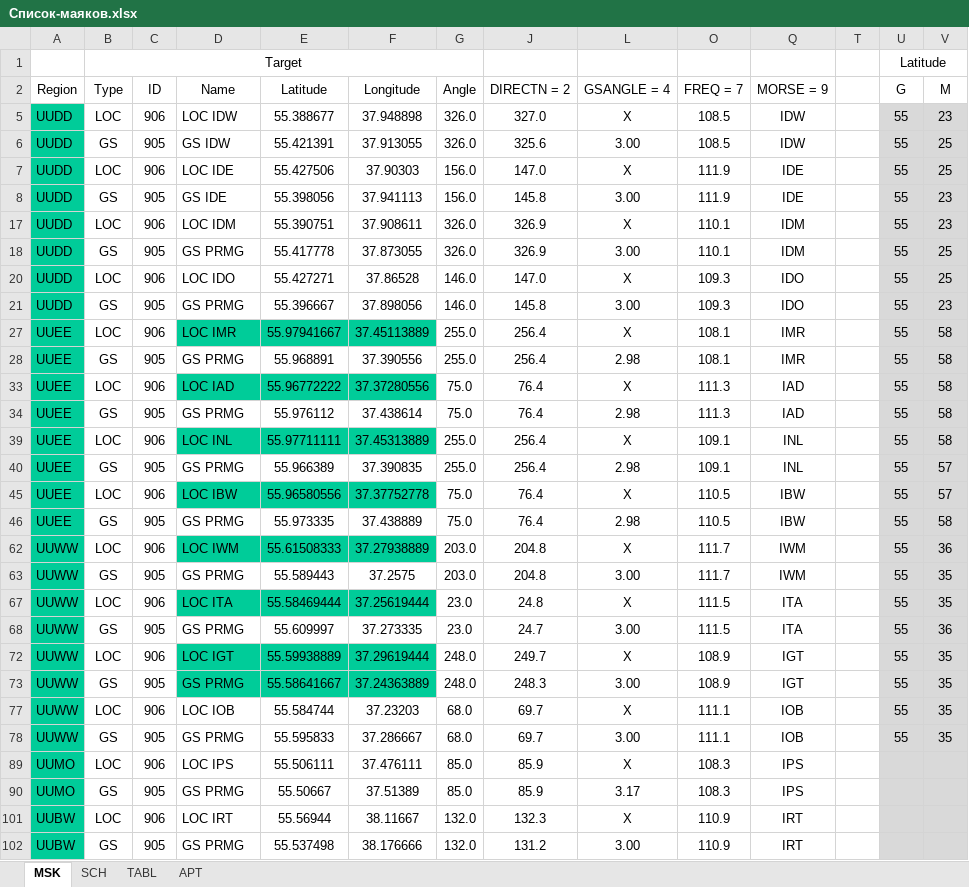
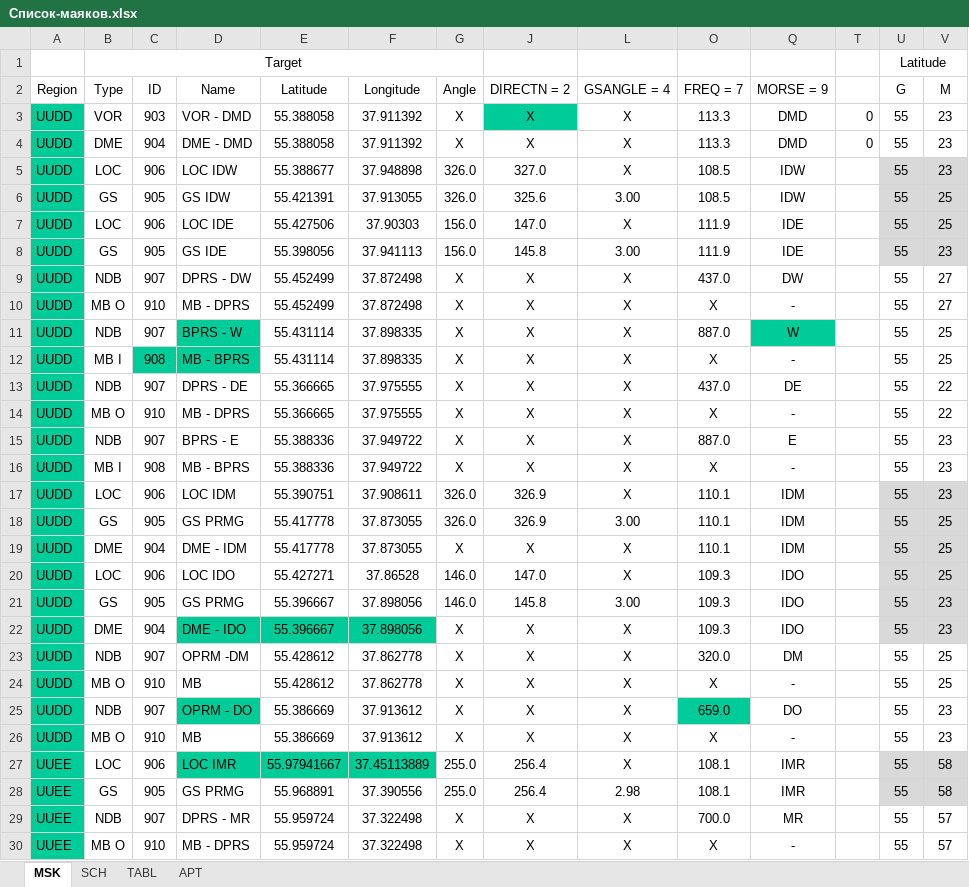
Before and after one commit to humanshapedhole/airports, an Excel workbook: Список-маяков.xlsx, sheet MSK, drawn as a sheet; only a part is shown; the shorter side is filled out with more unchanged rows; values as stored, in another font and other column widths than the file's, no borders; conditional formats not drawn; rows hold the shown columns only; the diff covers the shown part only; the diff names each change by its address in the sheet, - before the commit and + after, or states it on an @@ line.

Commit message:
Пометка изменений для карты Сочи

```diff
--- a/Список-маяков.xlsx (sheet MSK)
+++ b/Список-маяков.xlsx (sheet MSK)
@@ row 3 unhidden: UUDD | VOR | 903 | VOR - DMD | 55.388058 | 37.911392 | X | X | X | 113.3 | DMD | 0 | 55 | 23 @@
@@ row 4 unhidden: UUDD | DME | 904 | DME - DMD | 55.388058 | 37.911392 | X | X | X | 113.3 | DMD | 0 | 55 | 23 @@
@@ row 9 unhidden: UUDD | NDB | 907 | DPRS - DW | 55.452499 | 37.872498 | X | X | X | 437.0 | DW |  | 55 | 27 @@
@@ row 10 unhidden: UUDD | MB O | 910 | MB - DPRS | 55.452499 | 37.872498 | X | X | X | X | - |  | 55 | 27 @@
@@ row 11 unhidden: UUDD | NDB | 907 | BPRS - W | 55.431114 | 37.898335 | X | X | X | 887.0 | W |  | 55 | 25 @@
@@ row 12 unhidden: UUDD | MB I | 908 | MB - BPRS | 55.431114 | 37.898335 | X | X | X | X | - |  | 55 | 25 @@
@@ row 13 unhidden: UUDD | NDB | 907 | DPRS - DE | 55.366665 | 37.975555 | X | X | X | 437.0 | DE |  | 55 | 22 @@
@@ row 14 unhidden: UUDD | MB O | 910 | MB - DPRS | 55.366665 | 37.975555 | X | X | X | X | - |  | 55 | 22 @@
@@ row 15 unhidden: UUDD | NDB | 907 | BPRS - E | 55.388336 | 37.949722 | X | X | X | 887.0 | E |  | 55 | 23 @@
@@ row 16 unhidden: UUDD | MB I | 908 | MB - BPRS | 55.388336 | 37.949722 | X | X | X | X | - |  | 55 | 23 @@
@@ row 19 unhidden: UUDD | DME | 904 | DME - IDM | 55.417778 | 37.873055 | X | X | X | 110.1 | IDM |  | 55 | 25 @@
@@ row 22 unhidden: UUDD | DME | 904 | DME - IDO | 55.396667 | 37.898056 | X | X | X | 109.3 | IDO |  | 55 | 23 @@
@@ row 23 unhidden: UUDD | NDB | 907 | OPRM -DM | 55.428612 | 37.862778 | X | X | X | 320.0 | DM |  | 55 | 25 @@
@@ row 24 unhidden: UUDD | MB O | 910 | MB | 55.428612 | 37.862778 | X | X | X | X | - |  | 55 | 25 @@
@@ row 25 unhidden: UUDD | NDB | 907 | OPRM - DO | 55.386669 | 37.913612 | X | X | X | 659.0 | DO |  | 55 | 23 @@
@@ row 26 unhidden: UUDD | MB O | 910 | MB | 55.386669 | 37.913612 | X | X | X | X | - |  | 55 | 23 @@
@@ row 29 unhidden: UUEE | NDB | 907 | DPRS - MR | 55.959724 | 37.322498 | X | X | X | 700.0 | MR |  | 55 | 57 @@
@@ row 30 unhidden: UUEE | MB O | 910 | MB - DPRS | 55.959724 | 37.322498 | X | X | X | X | - |  | 55 | 57 @@
```
Also changed, not shown: 59 hidden or unhidden rows elsewhere in this sheet, sheet SCH.
